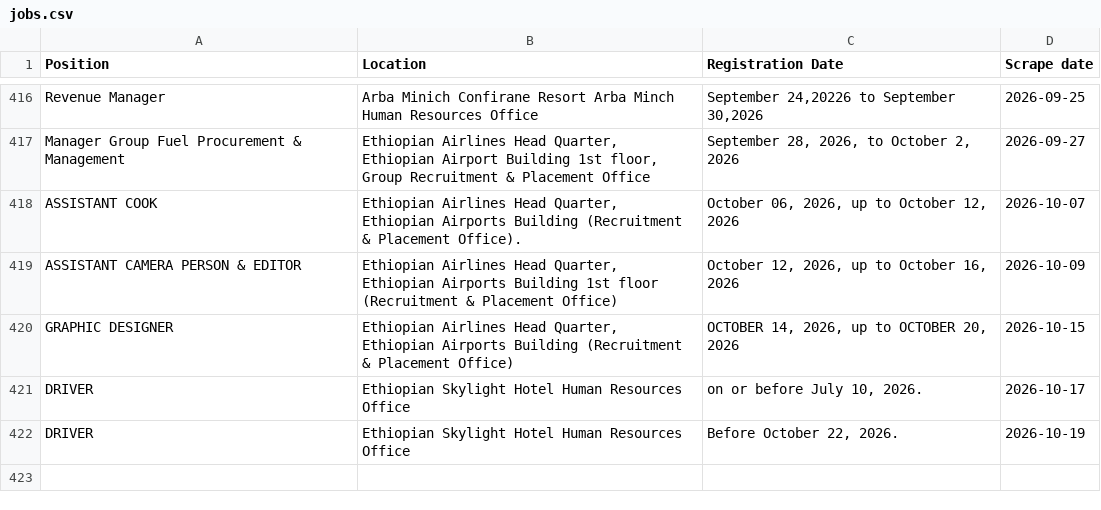
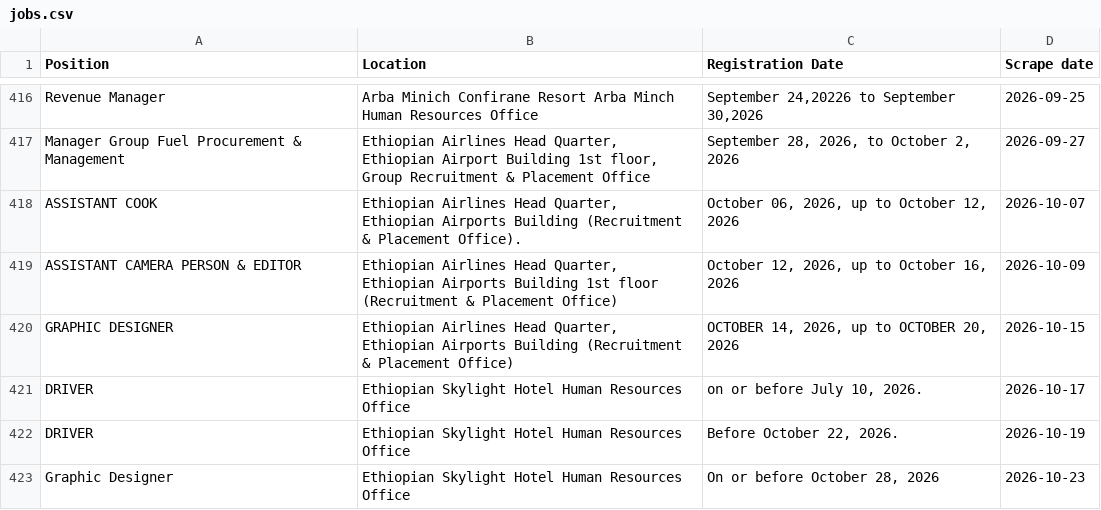
Before and after one commit to Imr-u/ET-Airlines, a CSV file: local_jobs/jobs.csv, drawn as a sheet; only a part is shown, gaps mark what is left out.

```diff
--- a/local_jobs/jobs.csv
+++ b/local_jobs/jobs.csv
@@ -422 +422,2 @@ DRIVER,Ethiopian Skylight Hotel Human Resources Office,"on or before July 10, 20
 DRIVER,Ethiopian Skylight Hotel Human Resources Office,"Before October 22, 2026.",2026-10-19
+Graphic Designer,Ethiopian Skylight Hotel Human Resources Office,"On or before October 28, 2026",2026-10-23
```
